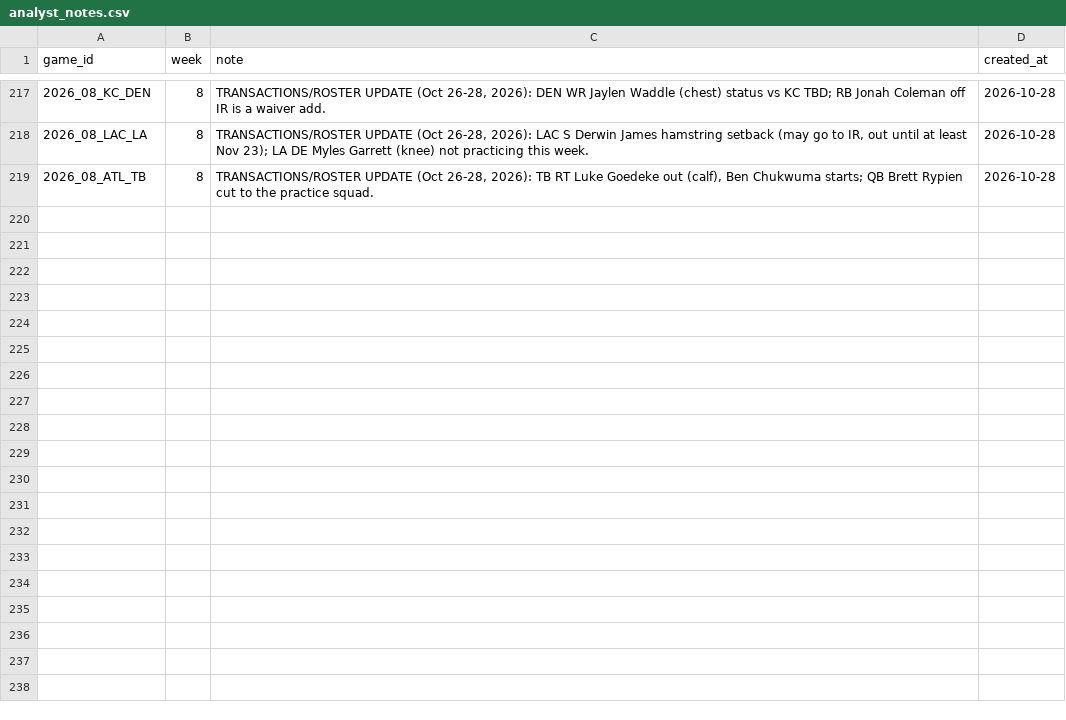
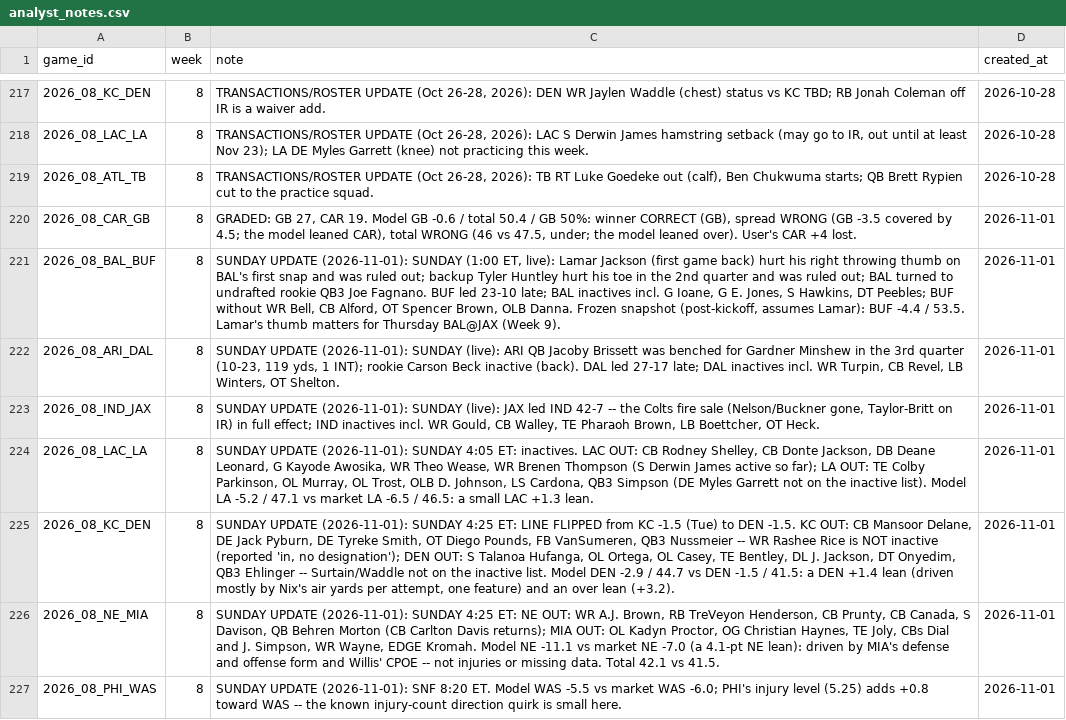
Before and after one commit to yangitangi/nfl-model, a CSV file: outputs/analyst_notes.csv, drawn as a sheet; only a part is shown, gaps mark what is left out; the diff names each change by its address in the sheet, - before the commit and + after, or states it on an @@ line.

```diff
--- a/outputs/analyst_notes.csv
+++ b/outputs/analyst_notes.csv
+row 220: 2026_08_CAR_GB | 8 | GRADED: GB 27, CAR 19. Model GB -0.6 / total 50.4 / GB 50%: winner CORRECT (GB), spread WRONG (GB -3.5 covered by 4.5; the model leaned CAR), total WRONG (46 vs 47.5, under; the model leaned over). User's CAR +4 lost. | 2026-11-01
+row 221: 2026_08_BAL_BUF | 8 | SUNDAY UPDATE (2026-11-01): SUNDAY (1:00 ET, live): Lamar Jackson (first game back) hurt his right throwing thumb on BAL's first snap and was ruled out; backup Tyler Huntley hurt his toe in the 2nd quarter and was ruled out; BAL turned to undrafted rookie QB3 Joe Fagnano. BUF led 23-10 late; BAL inactives incl. G Ioane, G E. Jones, S Hawkins, DT Peebles; BUF without WR Bell, CB Alford, OT Spencer Brown, OLB Danna. Frozen snapshot (post-kickoff, assumes Lamar): BUF -4.4 / 53.5. Lamar's thumb matters for Thursday BAL@JAX (Week 9). | 2026-11-01
+row 222: 2026_08_ARI_DAL | 8 | SUNDAY UPDATE (2026-11-01): SUNDAY (live): ARI QB Jacoby Brissett was benched for Gardner Minshew in the 3rd quarter (10-23, 119 yds, 1 INT); rookie Carson Beck inactive (back). DAL led 27-17 late; DAL inactives incl. WR Turpin, CB Revel, LB Winters, OT Shelton. | 2026-11-01
+row 223: 2026_08_IND_JAX | 8 | SUNDAY UPDATE (2026-11-01): SUNDAY (live): JAX led IND 42-7 -- the Colts fire sale (Nelson/Buckner gone, Taylor-Britt on IR) in full effect; IND inactives incl. WR Gould, CB Walley, TE Pharaoh Brown, LB Boettcher, OT Heck. | 2026-11-01
+row 224: 2026_08_LAC_LA | 8 | SUNDAY UPDATE (2026-11-01): SUNDAY 4:05 ET: inactives. LAC OUT: CB Rodney Shelley, CB Donte Jackson, DB Deane Leonard, G Kayode Awosika, WR Theo Wease, WR Brenen Thompson (S Derwin James active so far); LA OUT: TE Colby Parkinson, OL Murray, OL Trost, OLB D. Johnson, LS Cardona, QB3 Simpson (DE Myles Garrett not on the inactive list). Model LA -5.2 / 47.1 vs market LA -6.5 / 46.5: a small LAC +1.3 lean. | 2026-11-01
+row 225: 2026_08_KC_DEN | 8 | SUNDAY UPDATE (2026-11-01): SUNDAY 4:25 ET: LINE FLIPPED from KC -1.5 (Tue) to DEN -1.5. KC OUT: CB Mansoor Delane, DE Jack Pyburn, DE Tyreke Smith, OT Diego Pounds, FB VanSumeren, QB3 Nussmeier -- WR Rashee Rice is NOT inactive (reported 'in, no designation'); DEN OUT: S Talanoa Hufanga, OL Ortega, OL Casey, TE Bentley, DL J. Jackson, DT Onyedim, QB3 Ehlinger -- Surtain/Waddle not on the inactive list. Model DEN -2.9 / 44.7 vs DEN -1.5 / 41.5: a DEN +1.4 lean (driven mostly by Nix's air yards per attempt, one feature) and an over lean (+3.2). | 2026-11-01
+row 226: 2026_08_NE_MIA | 8 | SUNDAY UPDATE (2026-11-01): SUNDAY 4:25 ET: NE OUT: WR A.J. Brown, RB TreVeyon Henderson, CB Prunty, CB Canada, S Davison, QB Behren Morton (CB Carlton Davis returns); MIA OUT: OL Kadyn Proctor, OG Christian Haynes, TE Joly, CBs Dial and J. Simpson, WR Wayne, EDGE Kromah. Model NE -11.1 vs market NE -7.0 (a 4.1-pt NE lean): driven by MIA's defense and offense form and Willis' CPOE -- not injuries or missing data. Total 42.1 vs 41.5. | 2026-11-01
+row 227: 2026_08_PHI_WAS | 8 | SUNDAY UPDATE (2026-11-01): SNF 8:20 ET. Model WAS -5.5 vs market WAS -6.0; PHI's injury level (5.25) adds +0.8 toward WAS -- the known injury-count direction quirk is small here. | 2026-11-01
```
Also changed, not shown: outputs/bets.csv, outputs/weekly_results.csv, 1 other file.
